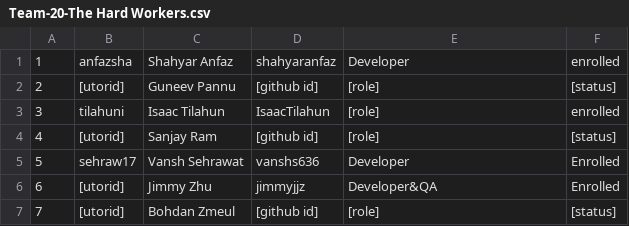
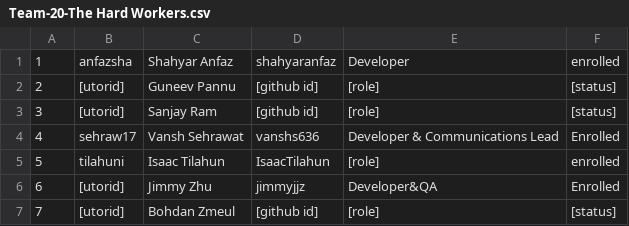
Before and after one commit to GPUOpen-LibrariesAndSDKs/Schola, a CSV file: deliverables/team/Team-20-The Hard Workers.csv, drawn as a sheet; removed rows and columns are numbered as before the commit, all else as after; the diff names each change by its address in the sheet, - before the commit and + after, or states it on an @@ line.

Commit message:
docs: Fix team csv

```diff
--- a/deliverables/team/Team-20-The Hard Workers.csv
+++ b/deliverables/team/Team-20-The Hard Workers.csv
@@ row 4 moved to row 3: 3 @@
+row 4: 4 | sehraw17 | Vansh Sehrawat | vanshs636 | Developer & Communications Lead | Enrolled
@@ column A renumbered in row 5 @@
-row 5: 5 | sehraw17 | Vansh Sehrawat | vanshs636 | Developer | Enrolled
```
